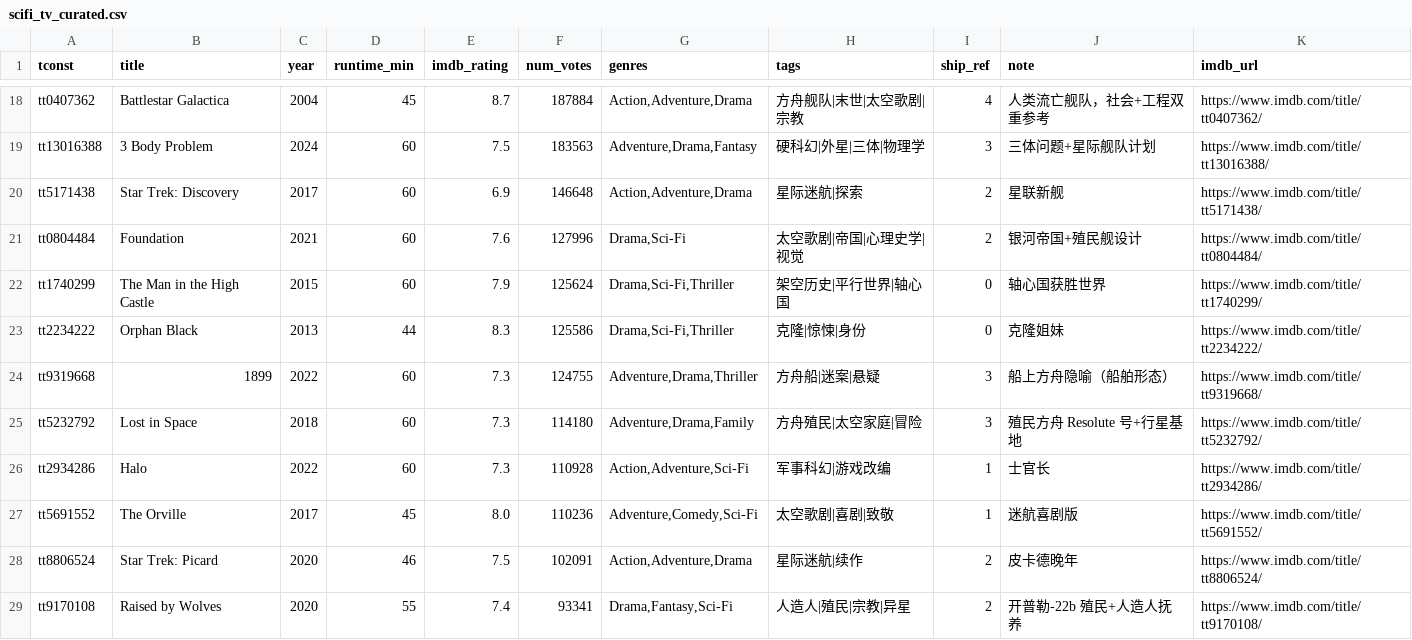
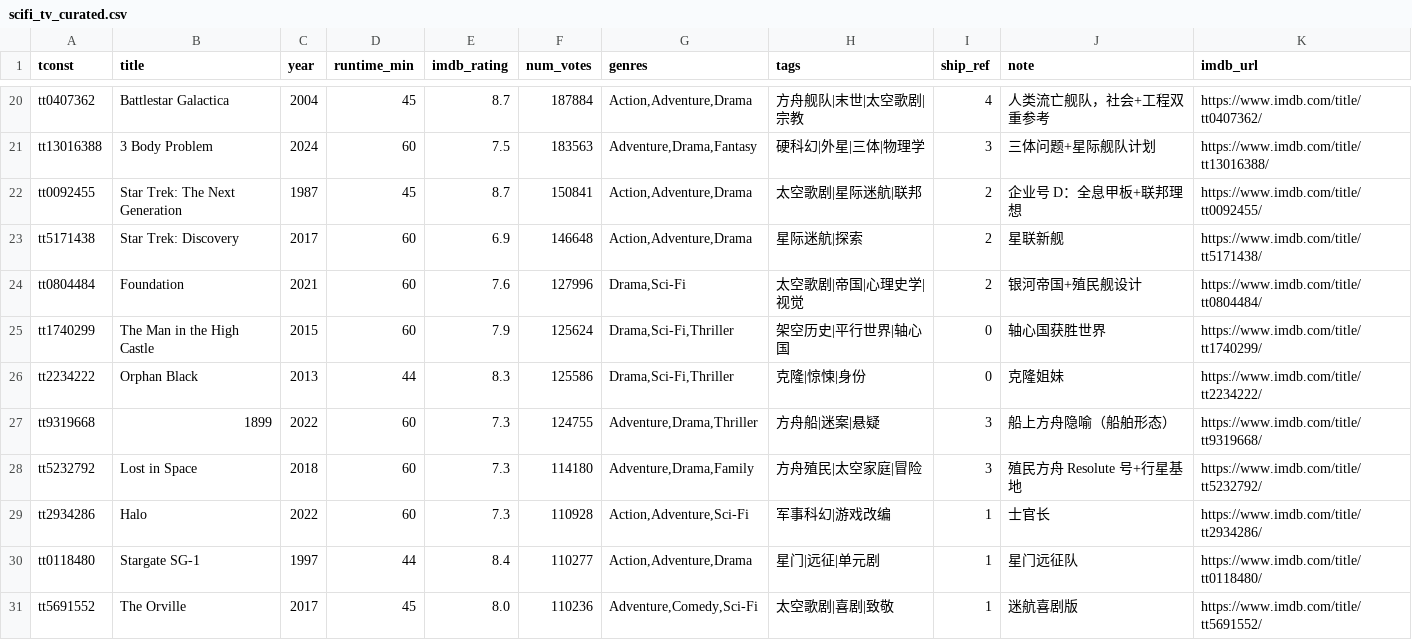
Before and after one commit to shawn1905/generation-ship, a CSV file: branch/movies/scifi_tv_curated.csv, drawn as a sheet; only a part is shown, gaps mark what is left out; the shorter side is filled out with more unchanged rows; the diff covers the shown part only; the diff names each change by its address in the sheet, - before the commit and + after, or states it on an @@ line.

```diff
--- a/branch/movies/scifi_tv_curated.csv
+++ b/branch/movies/scifi_tv_curated.csv
+row 22: tt0092455 | Star Trek: The Next Generation | 1987 | 45 | 8.7 | 150841 | Action,Adventure,Drama | 太空歌剧|星际迷航|联邦 | 2 | 企业号 D：全息甲板+联邦理想 | https://www.imdb.com/title/tt0092455/
+row 30: tt0118480 | Stargate SG-1 | 1997 | 44 | 8.4 | 110277 | Action,Adventure,Drama | 星门|远征|单元剧 | 1 | 星门远征队 | https://www.imdb.com/title/tt0118480/
```
Also changed, not shown: 12 added rows and 1 removed row elsewhere in this file, branch/movies/scifi_movies_curated.csv, 51 other files.
